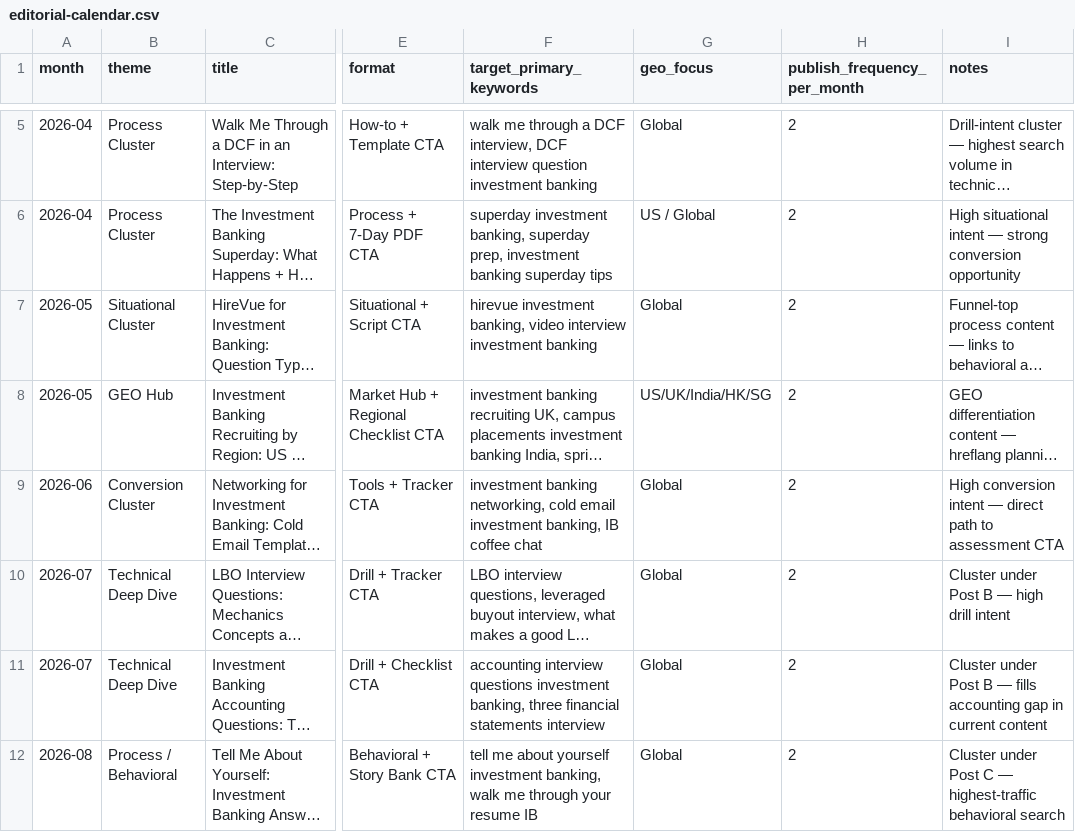
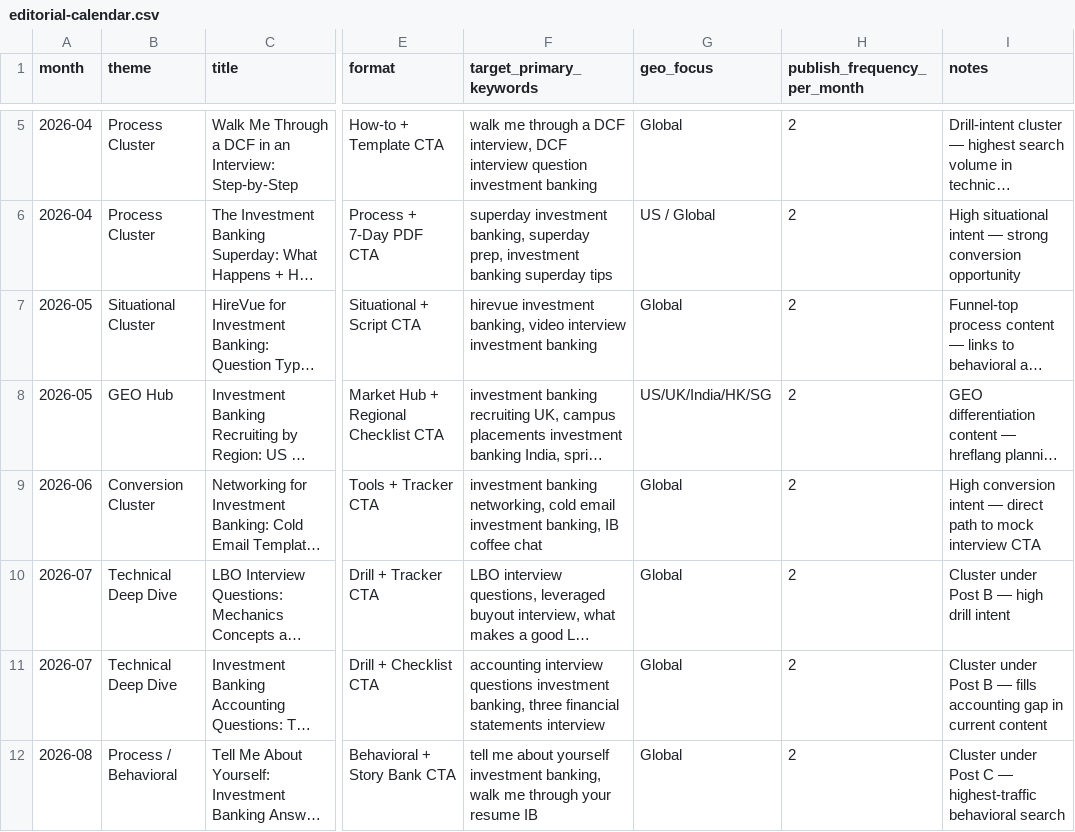
Before and after one commit to csteffes/investmentbanking, a CSV file: docs/blog-launch/editorial-calendar.csv, drawn as a sheet; only a part is shown, gaps mark what is left out; long unchanged cells end in …; the diff names each change by its address in the sheet, - before the commit and + after, or states it on an @@ line.

Commit message:
Ship mock interview flow and recentered homepage

```diff
--- a/docs/blog-launch/editorial-calendar.csv
+++ b/docs/blog-launch/editorial-calendar.csv
-I9 (notes): …path to assessment CTA
+I9 (notes): …path to mock interview CTA
```
Also changed, not shown: 34 other files.
